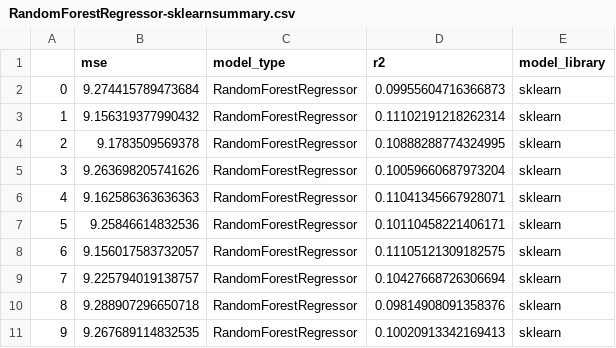
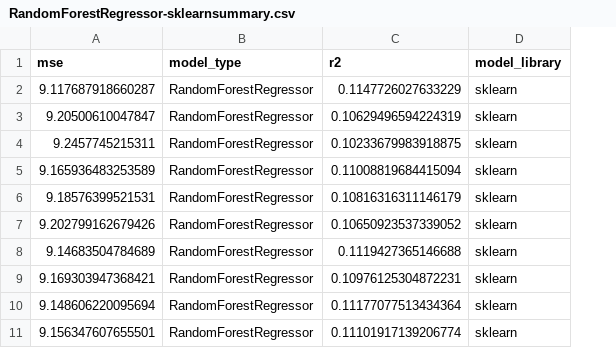
Before and after one commit to marcishak/math5386-ass3, a CSV file: data/output/RandomForestRegressor-sklearnsummary.csv, drawn as a sheet; removed rows and columns are numbered as before the commit, all else as after; the diff names each change by its address in the sheet, - before the commit and + after, or states it on an @@ line.

```diff
--- a/data/output/RandomForestRegressor-sklearnsummary.csv
+++ b/data/output/RandomForestRegressor-sklearnsummary.csv
-column A, rows 2-11: 0 | 1 | 2 | 3 | 4 | 5 | 6 | 7 | 8 | 9
-A2 (mse): 9.274415789473684
+A2 (mse): 9.117687918660287
-C2 (r2): 0.09955604716366873
+C2 (r2): 0.1147726027633229
-A3 (mse): 9.156319377990432
+A3 (mse): 9.20500610047847
-C3 (r2): 0.11102191218262314
+C3 (r2): 0.10629496594224319
-A4 (mse): 9.1783509569378
+A4 (mse): 9.2457745215311
-C4 (r2): 0.10888288774324995
+C4 (r2): 0.10233679983918875
-A5 (mse): 9.263698205741626
+A5 (mse): 9.165936483253589
-C5 (r2): 0.10059660687973204
+C5 (r2): 0.11008819684415094
-A6 (mse): 9.162586363636363
+A6 (mse): 9.18576399521531
-C6 (r2): 0.11041345667928071
+C6 (r2): 0.10816316311146179
-A7 (mse): 9.25846614832536
+A7 (mse): 9.202799162679426
-C7 (r2): 0.10110458221406171
+C7 (r2): 0.10650923537339052
-A8 (mse): 9.156017583732057
+A8 (mse): 9.14683504784689
-C8 (r2): 0.11105121309182575
+C8 (r2): 0.1119427365146688
-A9 (mse): 9.225794019138757
+A9 (mse): 9.169303947368421
-C9 (r2): 0.10427668726306694
+C9 (r2): 0.10976125304872231
-A10 (mse): 9.288907296650718
+A10 (mse): 9.148606220095694
-C10 (r2): 0.09814908091358376
+C10 (r2): 0.11177077513434364
-A11 (mse): 9.267689114832535
+A11 (mse): 9.156347607655501
-C11 (r2): 0.10020913342169413
+C11 (r2): 0.11101917139206774
```
Also changed, not shown: data/featured/abalone/X_test.csv, data/featured/abalone/X_train.csv, 30 other files.
